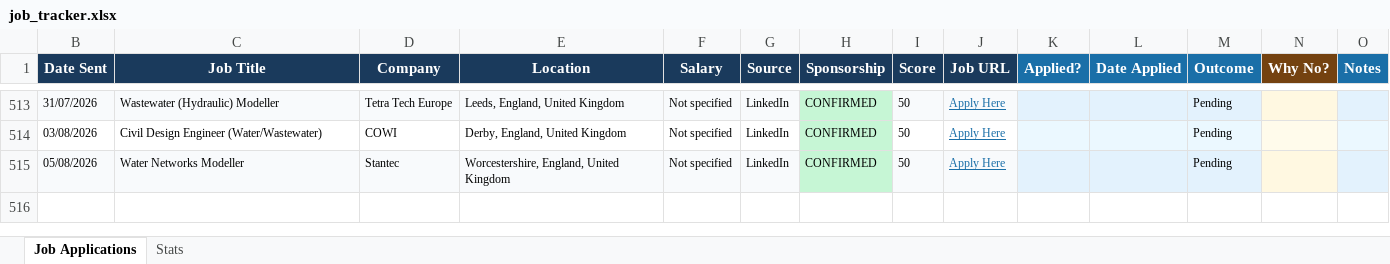
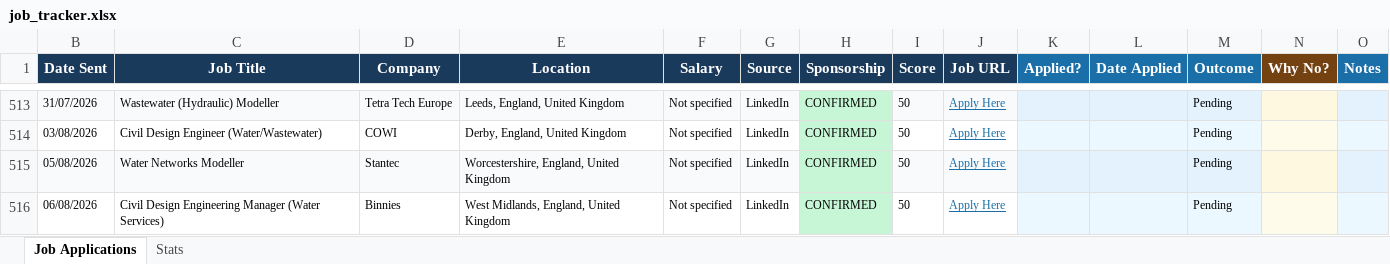
Before and after one commit to ishaankumar3/job-hunter, an Excel workbook: job_tracker.xlsx, sheet Job Applications, drawn as a sheet; only a part is shown, gaps mark what is left out; values as stored, in another font and other column widths than the file's, no borders; the diff names each change by its address in the sheet, - before the commit and + after, or states it on an @@ line.

```diff
--- a/job_tracker.xlsx (sheet Job Applications)
+++ b/job_tracker.xlsx (sheet Job Applications)
+row 516: 06/08/2026 | Civil Design Engineering Manager (Water Services) | Binnies | West Midlands, England, United Kingdom | Not specified | LinkedIn | CONFIRMED | 50 | Apply Here |  |  | Pending
```
Also changed, not shown: hidden cells.
